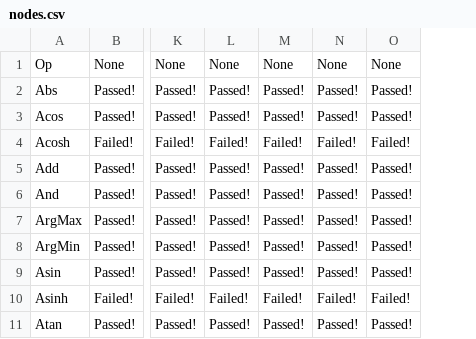
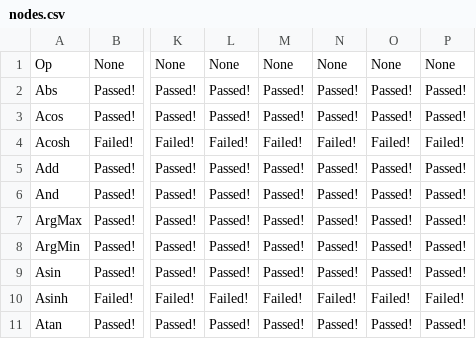
Before and after one commit to lotimperio12001/ngraph-ci-test, a CSV file: results/pytorch/development/nodes.csv, drawn as a sheet; only a part is shown, gaps mark what is left out; the diff names each change by its address in the sheet, - before the commit and + after, or states it on an @@ line.

Commit message:
Scoreboard pytorch results [ci skip]

```diff
--- a/results/pytorch/development/nodes.csv
+++ b/results/pytorch/development/nodes.csv
+column P, rows 1-11: None | Passed! | Passed! | Failed! | Passed! | Passed! | Passed! | Passed! | Passed! | Failed! | Passed!
```
Also changed, not shown: 4 other files.
